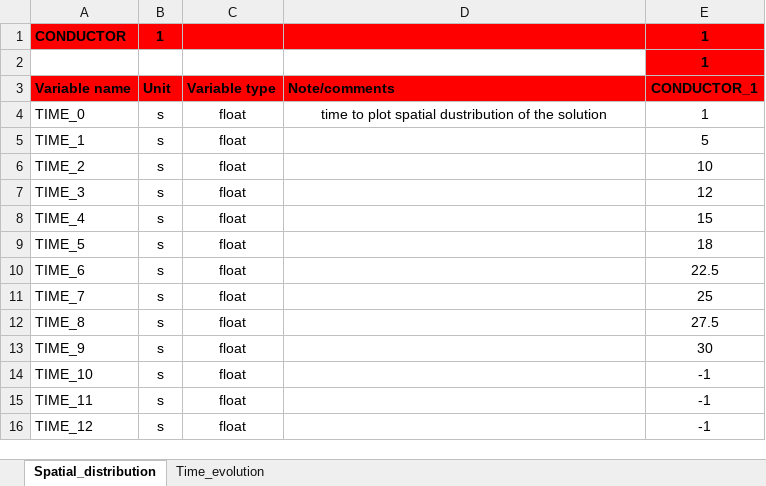
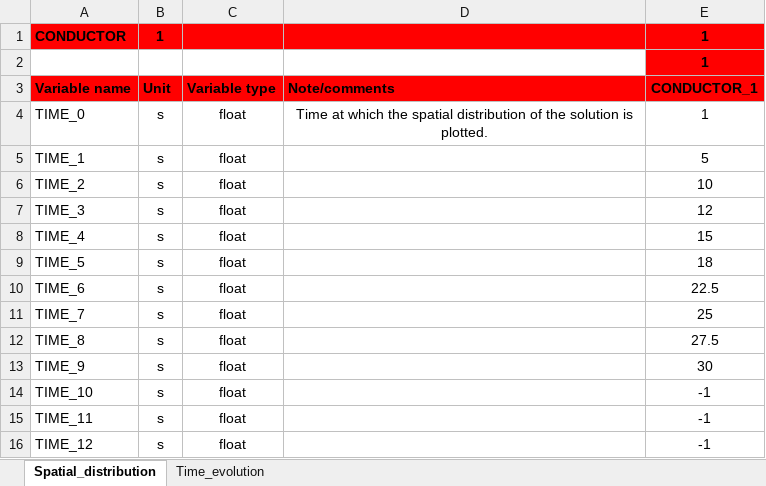
Before and after one commit to MAHTEP/OPENSC2, an Excel workbook: TDD_examples/CASE_1_ITER_like_LTS/conductor_diagnostic.xlsx, sheet Spatial_distribution, drawn as a sheet; values as stored, in another font and other column widths than the file's, no borders; the diff names each change by its address in the sheet, - before the commit and + after, or states it on an @@ line.

Commit message:
docs(inputs): correct test-case workbook descriptions
Apply the validated English wording corrections to the 40 tracked test-case workbooks while preserving seven case-specific descriptions.

All workbook hashes were verified, all files are readable, and the complete 236-test suite passes.

```diff
--- a/TDD_examples/CASE_1_ITER_like_LTS/conductor_diagnostic.xlsx (sheet Spatial_distribution)
+++ b/TDD_examples/CASE_1_ITER_like_LTS/conductor_diagnostic.xlsx (sheet Spatial_distribution)
-D4: time to plot spatial dustribution of the solution
+D4: Time at which the spatial distribution of the solution is plotted.
```
Also changed, not shown: TDD_examples/CASE_1_ITER_like_LTS/conductor_1_input.xlsx, TDD_examples/CASE_2_ENEA_HTS_CICC/conductor_1_operation.xlsx, 37 other files.
